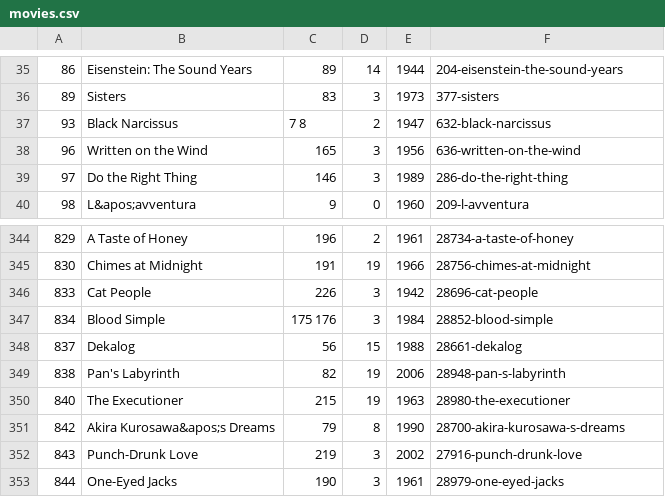
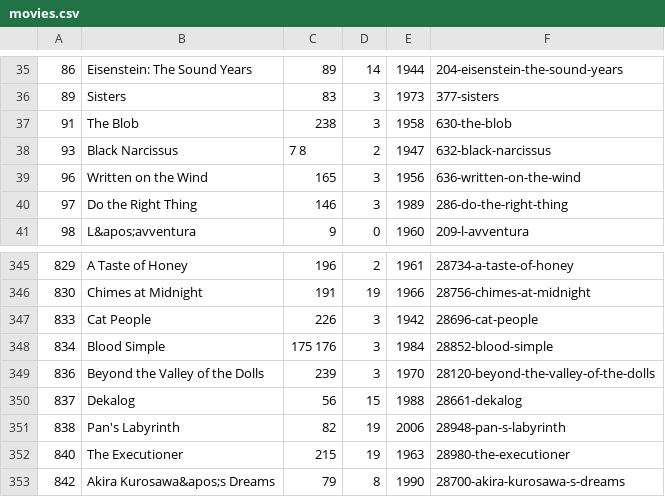
Before and after one commit to radamadah/criterion-closet-picks, a CSV file: data/movies.csv, drawn as a sheet; only a part is shown, gaps mark what is left out; the shorter side is filled out with more unchanged rows; the diff names each change by its address in the sheet, - before the commit and + after, or states it on an @@ line.

```diff
--- a/data/movies.csv
+++ b/data/movies.csv
+row 37: 91 | The Blob | 238 | 3 | 1958 | 630-the-blob
+row 349: 836 | Beyond the Valley of the Dolls | 239 | 3 | 1970 | 28120-beyond-the-valley-of-the-dolls
```
Also changed, not shown: data/directors.csv, data/visits.csv.
